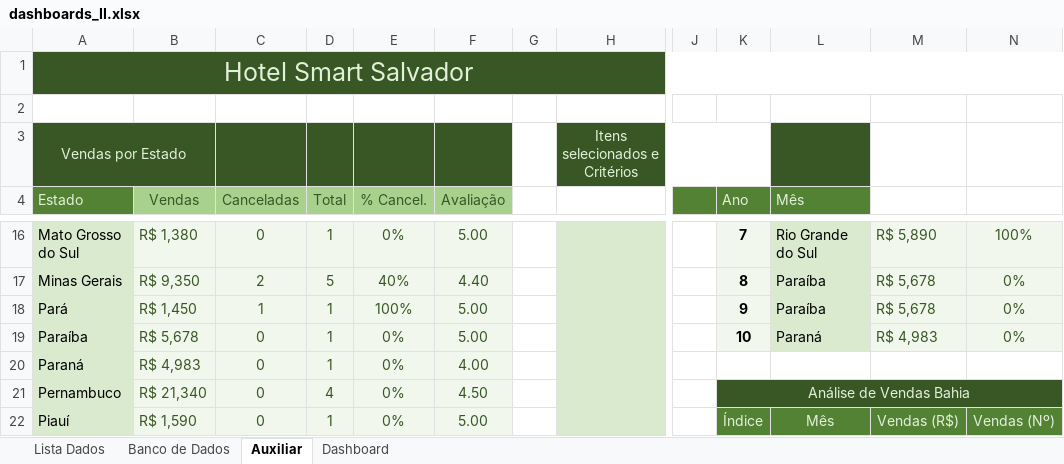
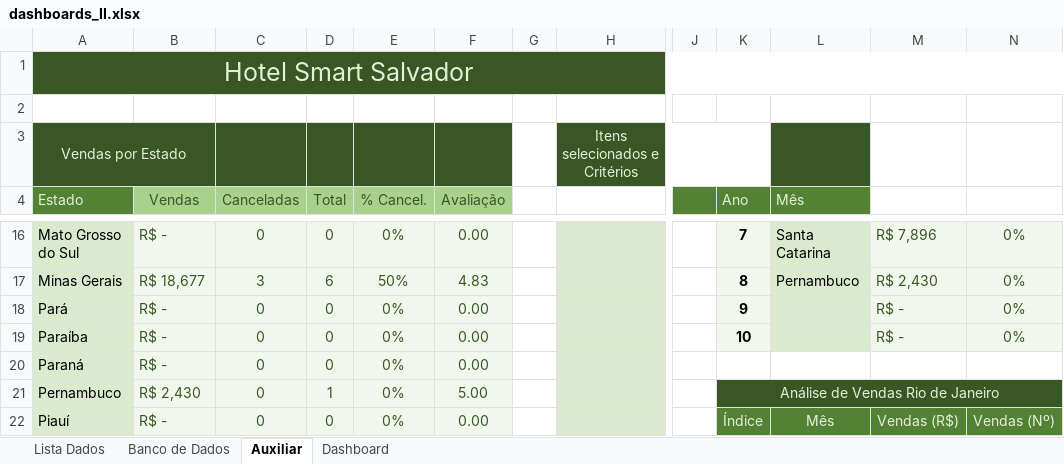
Before and after one commit to Lucgd97/Dash_Especialista_2, an Excel workbook: dashboards_II.xlsx, sheet Auxiliar, drawn as a sheet; only a part is shown, gaps mark what is left out; values as stored, in another font and other column widths than the file's, no borders; the diff covers the shown part only; the diff names each change by its address in the sheet, - before the commit and + after, or states it on an @@ line.

```diff
--- a/dashboards_II.xlsx (sheet Auxiliar)
+++ b/dashboards_II.xlsx (sheet Auxiliar)
-B16 (Vendas): R$ 1,380
+B16 (Vendas): R$ -
-D16 (Total): 1
+D16 (Total): 0
-F16 (Avaliação): 5.00
+F16 (Avaliação): 0.00
-L16 (Mês): Rio Grande do Sul
+L16 (Mês): Santa Catarina
-M16: R$ 5,890
+M16: R$ 7,896
-N16: 100%
+N16: 0%
-B17 (Vendas): R$ 9,350
+B17 (Vendas): R$ 18,677
-C17 (Canceladas): 2
+C17 (Canceladas): 3
-D17 (Total): 5
+D17 (Total): 6
-E17 (% Cancel.): 40%
+E17 (% Cancel.): 50%
-F17 (Avaliação): 4.40
+F17 (Avaliação): 4.83
-L17 (Mês): Paraíba
+L17 (Mês): Pernambuco
-M17: R$ 5,678
+M17: R$ 2,430
-B18 (Vendas): R$ 1,450
+B18 (Vendas): R$ -
-C18 (Canceladas): 1
+C18 (Canceladas): 0
-D18:D20 (Total): 1
+D18:D20 (Total): 0
-E18 (% Cancel.): 100%
+E18 (% Cancel.): 0%
-F18:F19 (Avaliação): 5.00
+F18:F19 (Avaliação): 0.00
-L18 (Mês): Paraíba
+L18 (Mês): (empty)
-M18: R$ 5,678
+M18: R$ -
-B19 (Vendas): R$ 5,678
+B19 (Vendas): R$ -
-L19 (Mês): Paraná
+L19 (Mês): (empty)
-M19: R$ 4,983
+M19: R$ -
-B20 (Vendas): R$ 4,983
+B20 (Vendas): R$ -
-F20 (Avaliação): 4.00
+F20 (Avaliação): 0.00
-B21 (Vendas): R$ 21,340
+B21 (Vendas): R$ 2,430
-D21 (Total): 4
+D21 (Total): 1
-F21 (Avaliação): 4.50
+F21 (Avaliação): 5.00
-K21 (Ano): Análise de Vendas Bahia
+K21 (Ano): Análise de Vendas Rio de Janeiro
-B22 (Vendas): R$ 1,590
+B22 (Vendas): R$ -
-D22 (Total): 1
+D22 (Total): 0
-F22 (Avaliação): 5.00
+F22 (Avaliação): 0.00
```
Also changed, not shown: 101 edited cells elsewhere in this sheet, charts or pictures.
